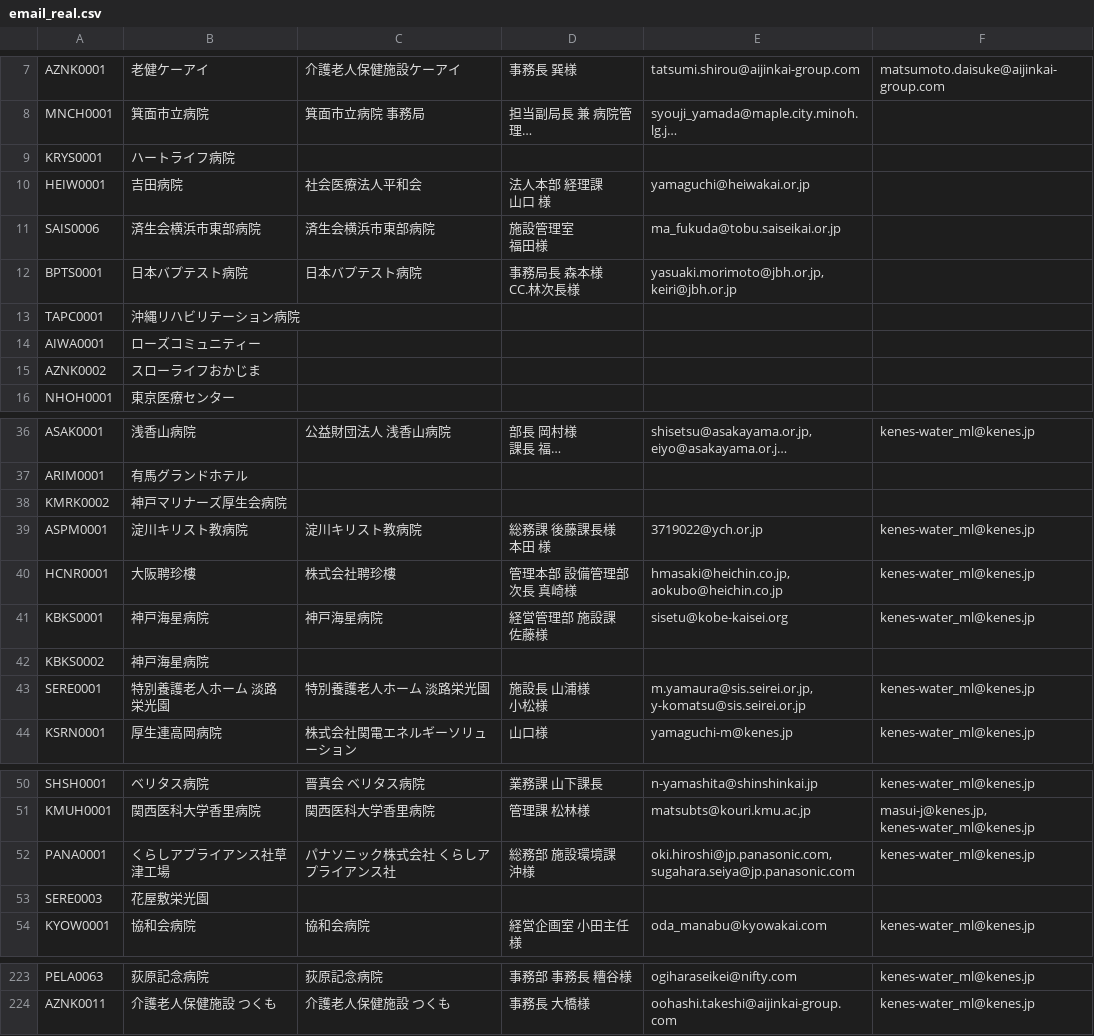
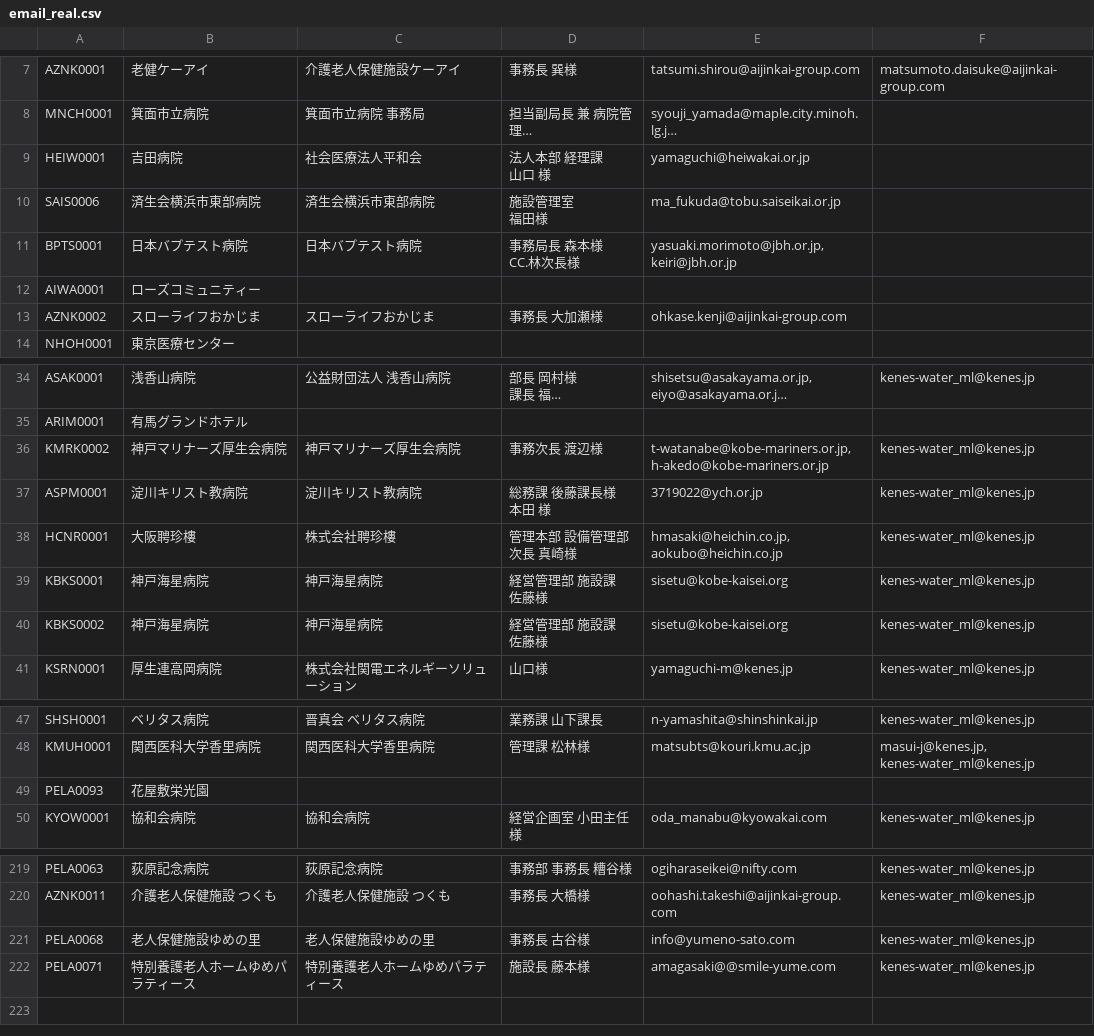
Before and after one commit to Renny1999/picoada_email_sender, a CSV file: res/email_real.csv, drawn as a sheet; only a part is shown, gaps mark what is left out; long unchanged cells end in …; removed rows and columns are numbered as before the commit, all else as after; ↵ is a line break in a cell; the diff covers the shown part only; the diff names each change by its address in the sheet, - before the commit and + after, or states it on an @@ line.

```diff
--- a/res/email_real.csv
+++ b/res/email_real.csv
-row 9: KRYS0001 | ハートライフ病院
-row 13: TAPC0001 | 沖縄リハビリテーション病院
-C13: (empty)
+C13: スローライフおかじま
-D13: (empty)
+D13: 事務長 大加瀬様
-E13: (empty)
+E13: ohkase.kenji@aijinkai-group.com
-C36: (empty)
+C36: 神戸マリナーズ厚生会病院
-D36: (empty)
+D36: 事務次長 渡辺様
-E36: (empty)
+E36: t-watanabe@kobe-mariners.or.jp, ↵ h-akedo@kobe-mariners.or.jp
-F36: (empty)
+F36: kenes-water_ml@kenes.jp
-C40: (empty)
+C40: 神戸海星病院
-D40: (empty)
+D40: 経営管理部 施設課 ↵ 佐藤様
-E40: (empty)
+E40: sisetu@kobe-kaisei.org
-F40: (empty)
+F40: kenes-water_ml@kenes.jp
-row 43: SERE0001 | 特別養護老人ホーム 淡路栄光園 | 特別養護老人ホーム 淡路栄光園 | 施設長 山浦様 ↵ 小松様 | m.yamaura@sis.seirei.or.jp, ↵ y-komatsu@sis.seirei.or.jp | kenes-water_ml@kenes.jp
-row 52: PANA0001 | くらしアプライアンス社草津工場 | パナソニック株式会社 くらしアプライアンス社 | 総務部 施設環境課 ↵ 沖様 | oki.hiroshi@jp.panasonic.com, ↵ sugahara.seiya@jp.panasonic.com | kenes-water_ml@kenes.jp
-A49: SERE0003
+A49: PELA0093
+row 221: PELA0068 | 老人保健施設ゆめの里 | 老人保健施設ゆめの里 | 事務長 古谷様 | info@yumeno-sato.com | kenes-water_ml@kenes.jp
+row 222: PELA0071 | 特別養護老人ホームゆめパラティース | 特別養護老人ホームゆめパラティース | 施設長 藤本様 | amagasaki@@smile-yume.com | kenes-water_ml@kenes.jp
```
Also changed, not shown: 9 edited cells elsewhere in this file, res/log.csv, 3 other files.
